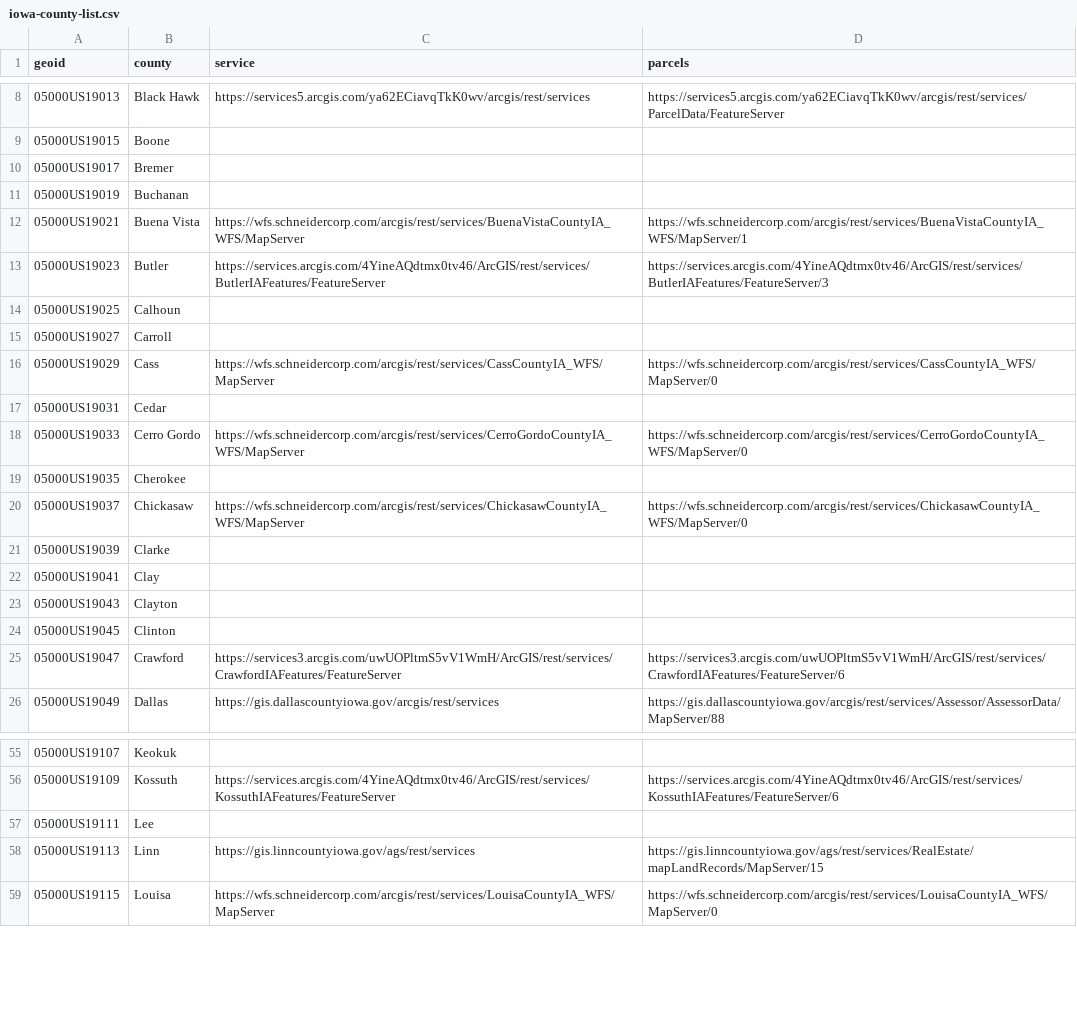
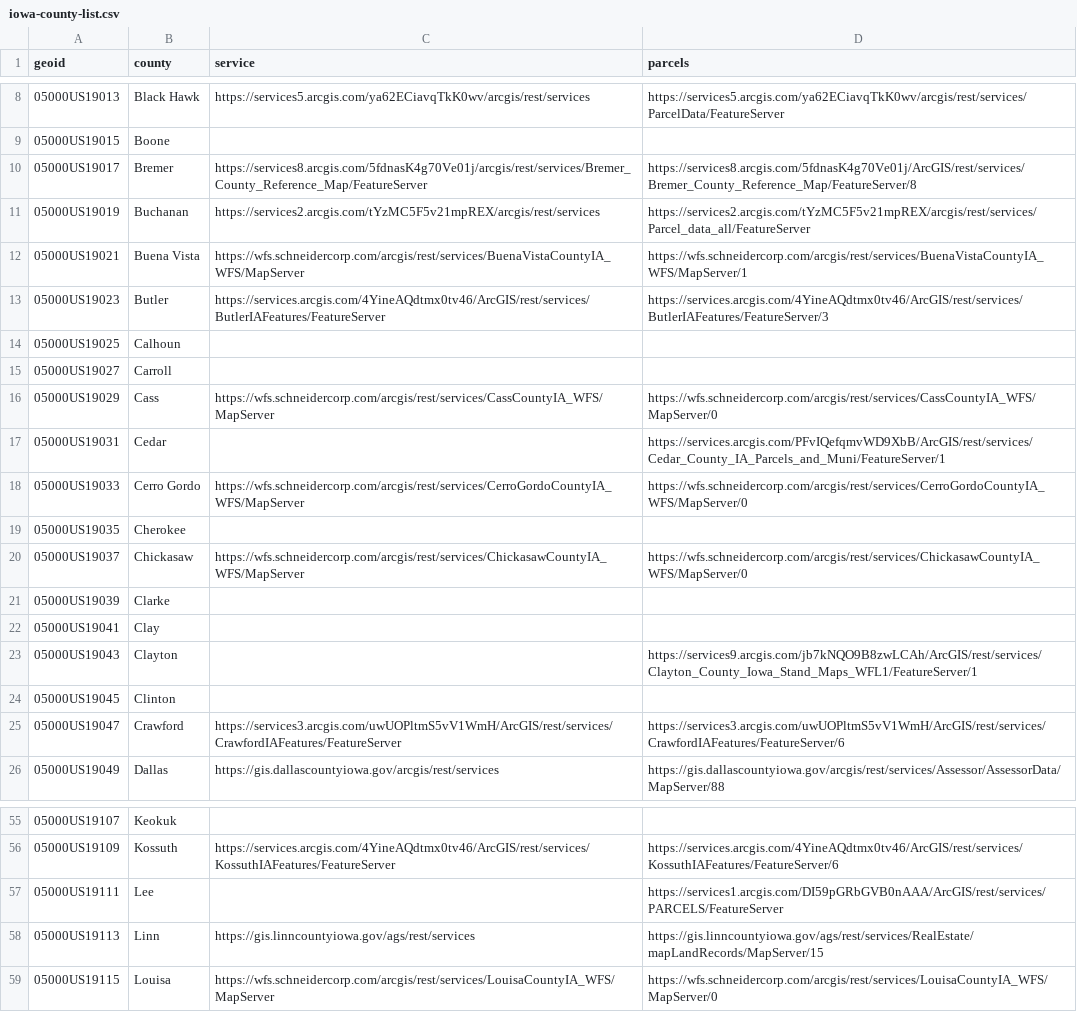
Before and after one commit to ui-libraries/Iowa-Parcels, a CSV file: iowa-county-list.csv, drawn as a sheet; only a part is shown, gaps mark what is left out.

Commit message:
Update iowa-county-list.csv

```diff
--- a/iowa-county-list.csv
+++ b/iowa-county-list.csv
@@ -9,4 +9,4 @@ geoid,county,service,parcels
 05000US19015,Boone,,
-05000US19017,Bremer,,
-05000US19019,Buchanan,,
+05000US19017,Bremer,https://services8.arcgis.com/5fdnasK4g70Ve01j/arcgis/rest/services/Bremer_County_Reference_Map/FeatureServer,https://services8.arcgis.com/5fdnasK4g70Ve01j/ArcGIS/rest/services/Bremer_County_Reference_Map/FeatureServer/8
+05000US19019,Buchanan,https://services2.arcgis.com/tYzMC5F5v21mpREX/arcgis/rest/services,https://services2.arcgis.com/tYzMC5F5v21mpREX/arcgis/rest/services/Parcel_data_all/FeatureServer
 05000US19021,Buena Vista,https://wfs.schneidercorp.com/arcgis/rest/services/BuenaVistaCountyIA_WFS/MapServer,https://wfs.schneidercorp.com/arcgis/rest/services/BuenaVistaCountyIA_WFS/MapServer/1
@@ -16,3 +16,3 @@ geoid,county,service,parcels
 05000US19029,Cass,https://wfs.schneidercorp.com/arcgis/rest/services/CassCountyIA_WFS/MapServer,https://wfs.schneidercorp.com/arcgis/rest/services/CassCountyIA_WFS/MapServer/0
-05000US19031,Cedar,,
+05000US19031,Cedar,,https://services.arcgis.com/PFvIQefqmvWD9XbB/ArcGIS/rest/services/Cedar_County_IA_Parcels_and_Muni/FeatureServer/1
 05000US19033,Cerro Gordo,https://wfs.schneidercorp.com/arcgis/rest/services/CerroGordoCountyIA_WFS/MapServer,https://wfs.schneidercorp.com/arcgis/rest/services/CerroGordoCountyIA_WFS/MapServer/0
@@ -22,3 +22,3 @@ geoid,county,service,parcels
 05000US19041,Clay,,
-05000US19043,Clayton,,
+05000US19043,Clayton,,https://services9.arcgis.com/jb7kNQO9B8zwLCAh/ArcGIS/rest/services/Clayton_County_Iowa_Stand_Maps_WFL1/FeatureServer/1
 05000US19045,Clinton,,
@@ -56,3 +56,3 @@ geoid,county,service,parcels
 05000US19109,Kossuth,https://services.arcgis.com/4YineAQdtmx0tv46/ArcGIS/rest/services/KossuthIAFeatures/FeatureServer,https://services.arcgis.com/4YineAQdtmx0tv46/ArcGIS/rest/services/KossuthIAFeatures/FeatureServer/6
-05000US19111,Lee,,
+05000US19111,Lee,,https://services1.arcgis.com/DI59pGRbGVB0nAAA/ArcGIS/rest/services/PARCELS/FeatureServer
 05000US19113,Linn,https://gis.linncountyiowa.gov/ags/rest/services,https://gis.linncountyiowa.gov/ags/rest/services/RealEstate/mapLandRecords/MapServer/15
```
